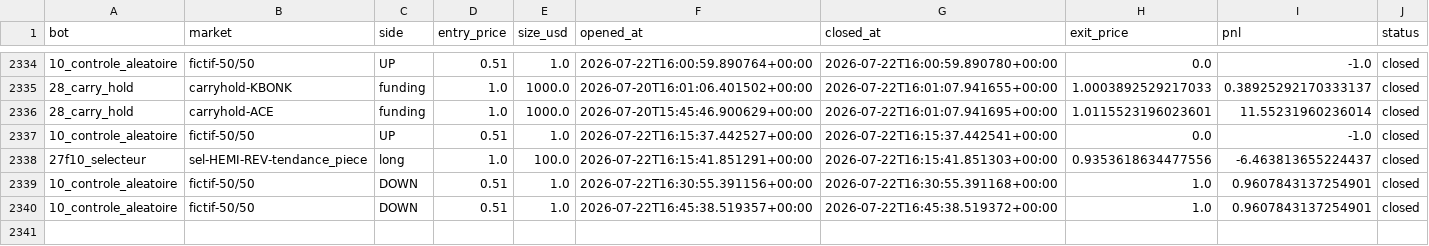
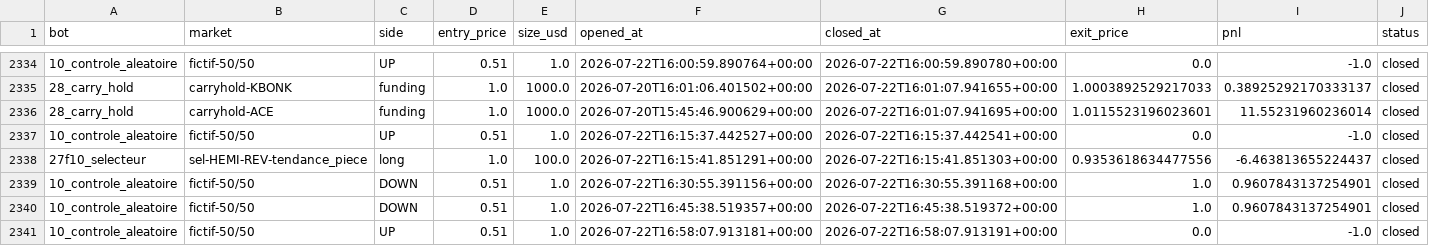
Before and after one commit to BSA-Laky/banc-paper, a CSV file: paper_trades.csv, drawn as a sheet; only a part is shown, gaps mark what is left out.

```diff
--- a/paper_trades.csv
+++ b/paper_trades.csv
@@ -2340 +2340,2 @@ bot,market,side,entry_price,size_usd,opened_at,closed_at,exit_price,pnl,status
 10_controle_aleatoire,fictif-50/50,DOWN,0.51,1.0,2026-07-22T16:45:38.519357+00:00,2026-07-22T16:45:38.519372+00:00,1.0,0.9607843137254901,closed
+10_controle_aleatoire,fictif-50/50,UP,0.51,1.0,2026-07-22T16:58:07.913181+00:00,2026-07-22T16:58:07.913191+00:00,0.0,-1.0,closed
```
Also changed, not shown: 11 other files.
